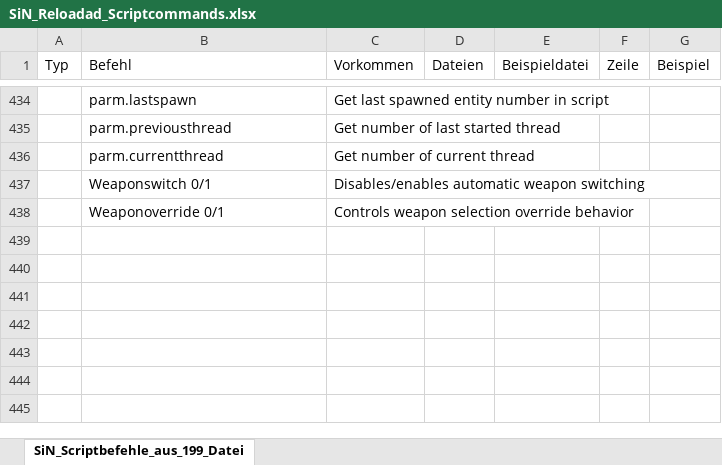
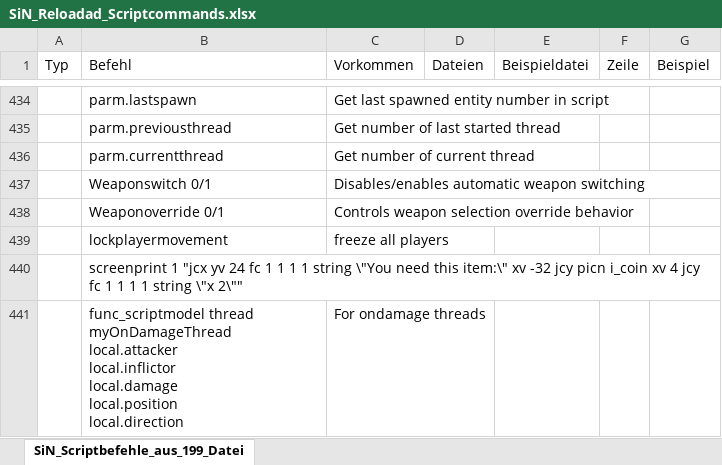
Before and after one commit to HaZardModding/hzm-sin-cooperative-gamefiles, an Excel workbook: Documentation/SiN_Reloadad_Scriptcommands.xlsx, sheet SiN_Scriptbefehle_aus_199_Datei, drawn as a sheet; only a part is shown, gaps mark what is left out; values as stored, in another font and other column widths than the file's, no borders; ↵ is a line break in a cell; the diff names each change by its address in the sheet, - before the commit and + after, or states it on an @@ line.

Commit message:
Update SiN_Reloadad_Scriptcommands.xlsx

```diff
--- a/Documentation/SiN_Reloadad_Scriptcommands.xlsx (sheet SiN_Scriptbefehle_aus_199_Datei)
+++ b/Documentation/SiN_Reloadad_Scriptcommands.xlsx (sheet SiN_Scriptbefehle_aus_199_Datei)
+row 439:  | lockplayermovement | freeze all players
+row 440:  | screenprint 1 "jcx yv 24 fc 1 1 1 1 string \"You need this item:\" xv -32 jcy picn i_coin xv 4 jcy fc 1 1 1 1 string \"x 2\""
+row 441:  | func_scriptmodel thread myOnDamageThread ↵ local.attacker ↵ local.inflictor ↵ local.damage ↵ local.position ↵ local.direction | For ondamage threads
```
